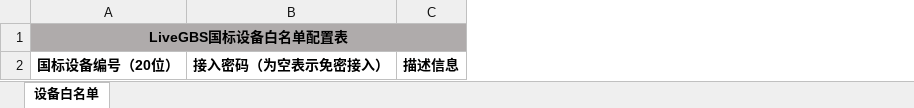
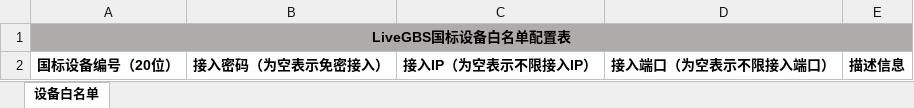
Before and after one commit to livegbs/GB28181-Server, an Excel workbook: web_src/externals/WhiteListTemplate.xlsx, sheet 设备白名单, drawn as a sheet; values as stored, in another font and other column widths than the file's, no borders; the diff names each change by its address in the sheet, - before the commit and + after, or states it on an @@ line.

```diff
--- a/web_src/externals/WhiteListTemplate.xlsx (sheet 设备白名单)
+++ b/web_src/externals/WhiteListTemplate.xlsx (sheet 设备白名单)
+column C, row 2: 接入IP（为空表示不限接入IP）
+column D, row 2: 接入端口（为空表示不限接入端口）
```
Also changed, not shown: 2 other files.
